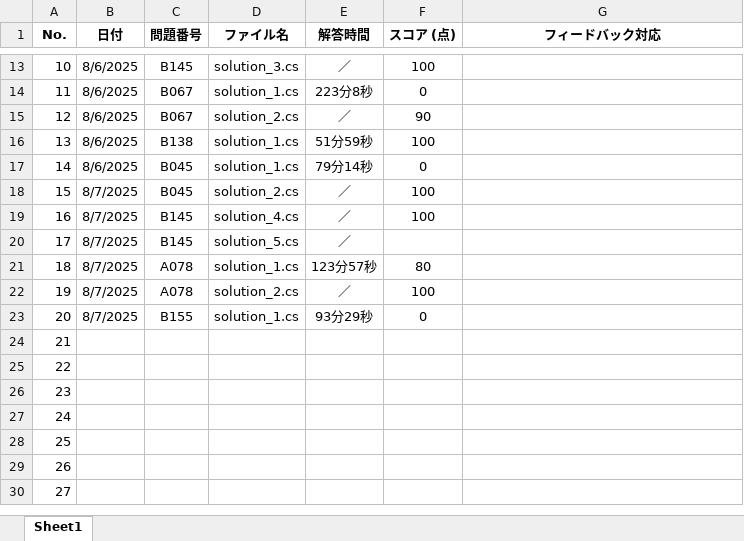
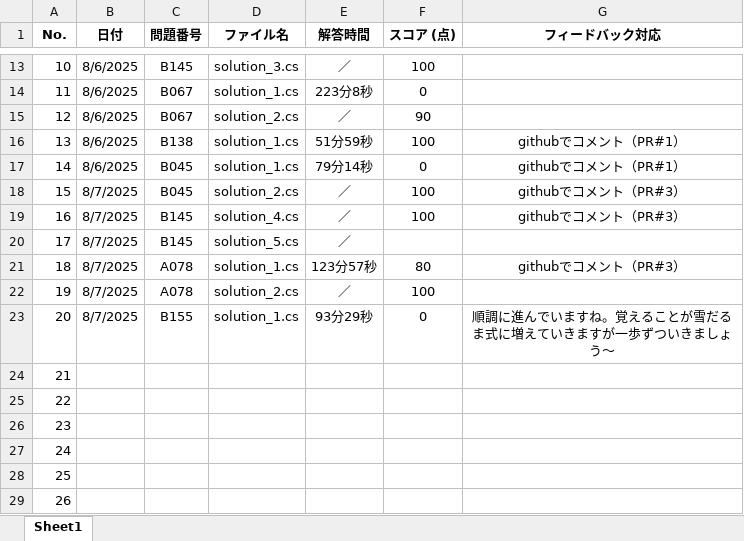
Before and after one commit to a-saito-comsco/Paiza-Training, an Excel workbook: paiza-training/02_スキルチェック一覧.xlsx, sheet Sheet1, drawn as a sheet; only a part is shown, gaps mark what is left out; the shorter side is filled out with more unchanged rows; values as stored, in another font and other column widths than the file's, no borders; the diff names each change by its address in the sheet, - before the commit and + after, or states it on an @@ line.

Commit message:
add: 0807コメント

```diff
--- a/paiza-training/02_スキルチェック一覧.xlsx (sheet Sheet1)
+++ b/paiza-training/02_スキルチェック一覧.xlsx (sheet Sheet1)
-G16:G17 (フィードバック対応): (empty)
+G16:G17 (フィードバック対応): githubでコメント（PR#1）
-G18:G19 (フィードバック対応): (empty)
+G18:G19 (フィードバック対応): githubでコメント（PR#3）
-G21 (フィードバック対応): (empty)
+G21 (フィードバック対応): githubでコメント（PR#3）
-G23 (フィードバック対応): (empty)
+G23 (フィードバック対応): 順調に進んでいますね。覚えることが雪だるま式に増えていきますが一歩ずついきましょう～
```
